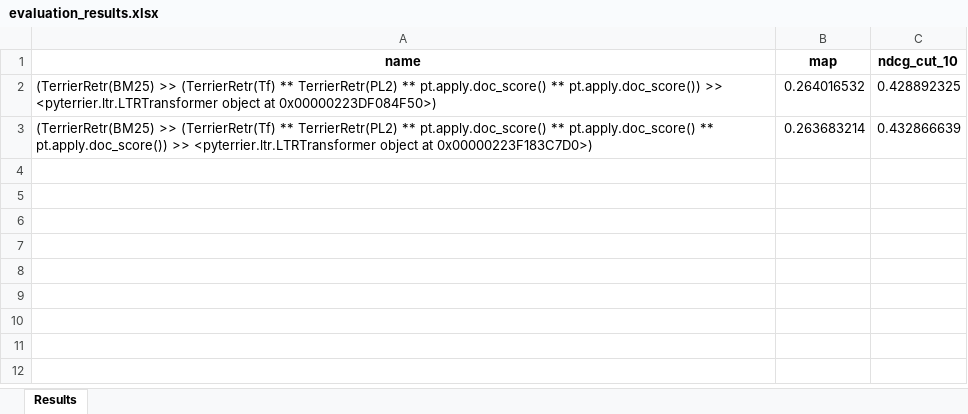
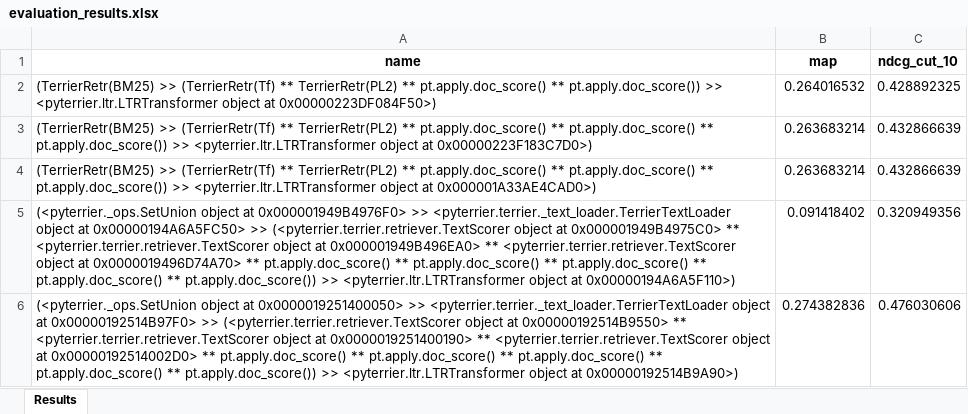
Before and after one commit to firefly-code/InformationRetrival, an Excel workbook: evaluation_results.xlsx, sheet Results, drawn as a sheet; values as stored, in another font and other column widths than the file's, no borders; the diff names each change by its address in the sheet, - before the commit and + after, or states it on an @@ line.

Commit message:
Adding the 2 Bert model features and changeing pipeline to only take the union of top 100 of bm24 tf and pl2

```diff
--- a/evaluation_results.xlsx (sheet Results)
+++ b/evaluation_results.xlsx (sheet Results)
+row 4: (TerrierRetr(BM25) >> (TerrierRetr(Tf) ** TerrierRetr(PL2) ** pt.apply.doc_score() ** pt.apply.doc_score() ** pt.apply.doc_score()) >> <pyterrier.ltr.LTRTransformer object at 0x000001A33AE4CAD0>) | 0.263683214 | 0.432866639
+row 5: (<pyterrier._ops.SetUnion object at 0x000001949B4976F0> >> <pyterrier.terrier._text_loader.TerrierTextLoader object at 0x00000194A6A5FC50> >> (<pyterrier.terrier.retriever.TextScorer object at 0x000001949B4975C0> ** <pyterrier.terrier.retriever.TextScorer object at 0x000001949B496EA0> ** <pyterrier.terrier.retriever.TextScorer object at 0x0000019496D74A70> ** pt.apply.doc_score() ** pt.apply.doc_score() ** pt.apply.doc_score() ** pt.apply.doc_score() ** pt.apply.doc_score()) >> <pyterrier.ltr.LTRTransformer object at 0x00000194A6A5F110>) | 0.091418402 | 0.320949356
+row 6: (<pyterrier._ops.SetUnion object at 0x0000019251400050> >> <pyterrier.terrier._text_loader.TerrierTextLoader object at 0x00000192514B97F0> >> (<pyterrier.terrier.retriever.TextScorer object at 0x00000192514B9550> ** <pyterrier.terrier.retriever.TextScorer object at 0x0000019251400190> ** <pyterrier.terrier.retriever.TextScorer object at 0x00000192514002D0> ** pt.apply.doc_score() ** pt.apply.doc_score() ** pt.apply.doc_score() ** pt.apply.doc_score() ** pt.apply.doc_score()) >> <pyterrier.ltr.LTRTransformer object at 0x00000192514B9A90>) | 0.274382836 | 0.476030606
```
Also changed, not shown: 2 other files.
